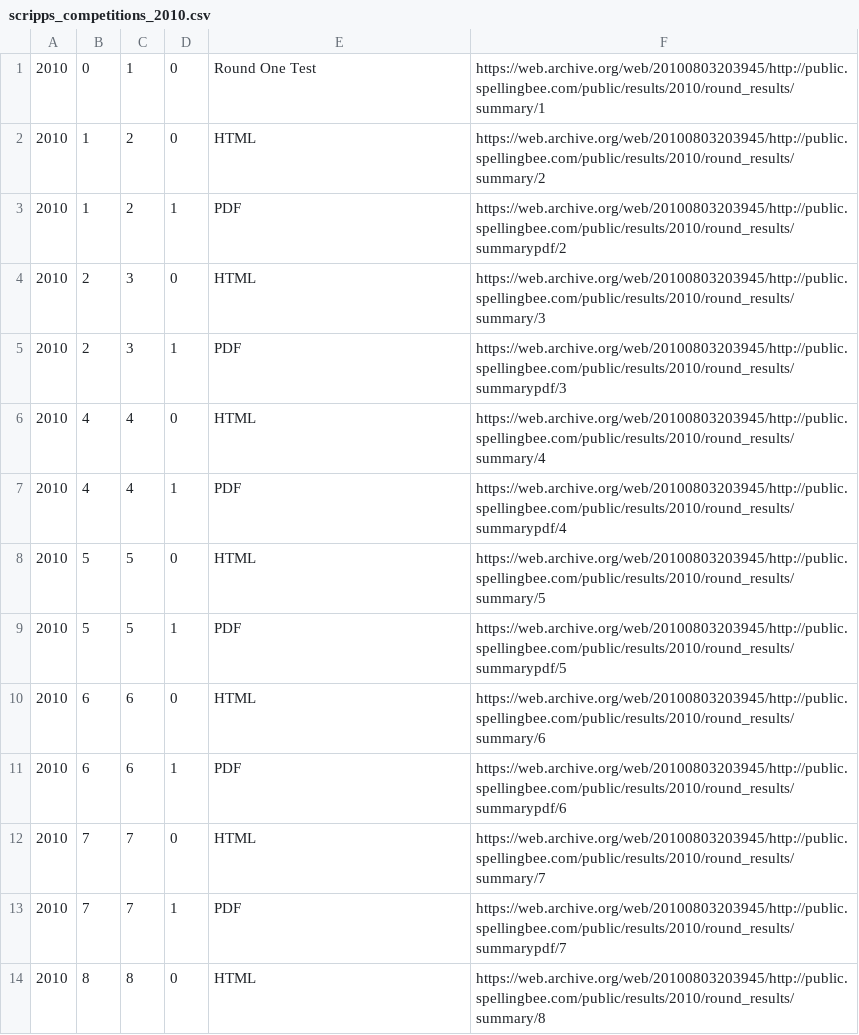
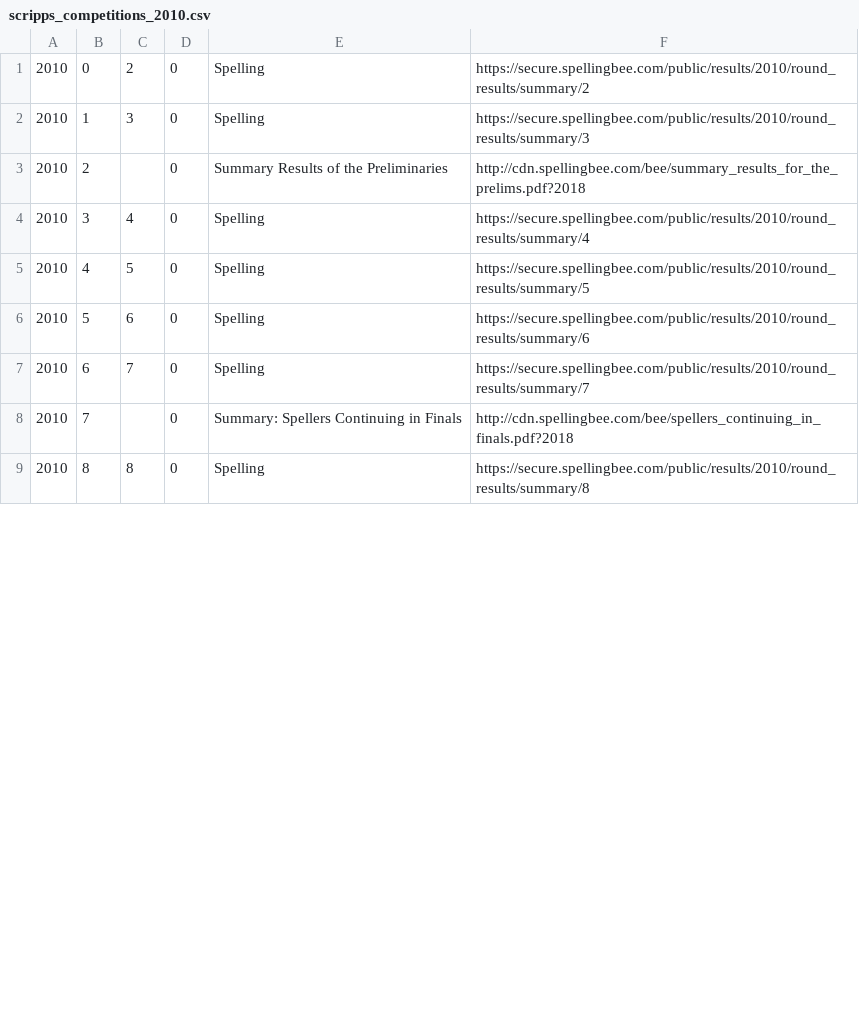
Before and after one commit to octonion/spelling, a CSV file: csv/scripps_competitions_2010.csv, drawn as a sheet; only a part is shown; the diff covers the shown part only.

Commit message:
Updated Spelling Bee data.

```diff
--- a/csv/scripps_competitions_2010.csv
+++ b/csv/scripps_competitions_2010.csv
@@ -1,14 +1,9 @@
-2010,0,1,0,Round One Test,https://web.archive.org/web/20100803203945/http://public.spellingbee.com/public/results/2010/round_results/summary/1
-2010,1,2,0,HTML,https://web.archive.org/web/20100803203945/http://public.spellingbee.com/public/results/2010/round_results/summary/2
-2010,1,2,1,PDF,https://web.archive.org/web/20100803203945/http://public.spellingbee.com/public/results/2010/round_results/summarypdf/2
-2010,2,3,0,HTML,https://web.archive.org/web/20100803203945/http://public.spellingbee.com/public/results/2010/round_results/summary/3
-2010,2,3,1,PDF,https://web.archive.org/web/20100803203945/http://public.spellingbee.com/public/results/2010/round_results/summarypdf/3
-2010,4,4,0,HTML,https://web.archive.org/web/20100803203945/http://public.spellingbee.com/public/results/2010/round_results/summary/4
-2010,4,4,1,PDF,https://web.archive.org/web/20100803203945/http://public.spellingbee.com/public/results/2010/round_results/summarypdf/4
-2010,5,5,0,HTML,https://web.archive.org/web/20100803203945/http://public.spellingbee.com/public/results/2010/round_results/summary/5
-2010,5,5,1,PDF,https://web.archive.org/web/20100803203945/http://public.spellingbee.com/public/results/2010/round_results/summarypdf/5
-2010,6,6,0,HTML,https://web.archive.org/web/20100803203945/http://public.spellingbee.com/public/results/2010/round_results/summary/6
-2010,6,6,1,PDF,https://web.archive.org/web/20100803203945/http://public.spellingbee.com/public/results/2010/round_results/summarypdf/6
-2010,7,7,0,HTML,https://web.archive.org/web/20100803203945/http://public.spellingbee.com/public/results/2010/round_results/summary/7
-2010,7,7,1,PDF,https://web.archive.org/web/20100803203945/http://public.spellingbee.com/public/results/2010/round_results/summarypdf/7
-2010,8,8,0,HTML,https://web.archive.org/web/20100803203945/http://public.spellingbee.com/public/results/2010/round_results/summary/8
+2010,0,2,0,Spelling,https://secure.spellingbee.com/public/results/2010/round_results/summary/2
+2010,1,3,0,Spelling,https://secure.spellingbee.com/public/results/2010/round_results/summary/3
+2010,2,,0,Summary Results of the Preliminaries,http://cdn.spellingbee.com/bee/summary_results_for_the_prelims.pdf?2018
+2010,3,4,0,Spelling,https://secure.spellingbee.com/public/results/2010/round_results/summary/4
+2010,4,5,0,Spelling,https://secure.spellingbee.com/public/results/2010/round_results/summary/5
+2010,5,6,0,Spelling,https://secure.spellingbee.com/public/results/2010/round_results/summary/6
+2010,6,7,0,Spelling,https://secure.spellingbee.com/public/results/2010/round_results/summary/7
+2010,7,,0,Summary: Spellers Continuing in Finals,http://cdn.spellingbee.com/bee/spellers_continuing_in_finals.pdf?2018
+2010,8,8,0,Spelling,https://secure.spellingbee.com/public/results/2010/round_results/summary/8
```
Also changed, not shown: 2 removed rows and 2 edited cells elsewhere in this file, 2 other files.
